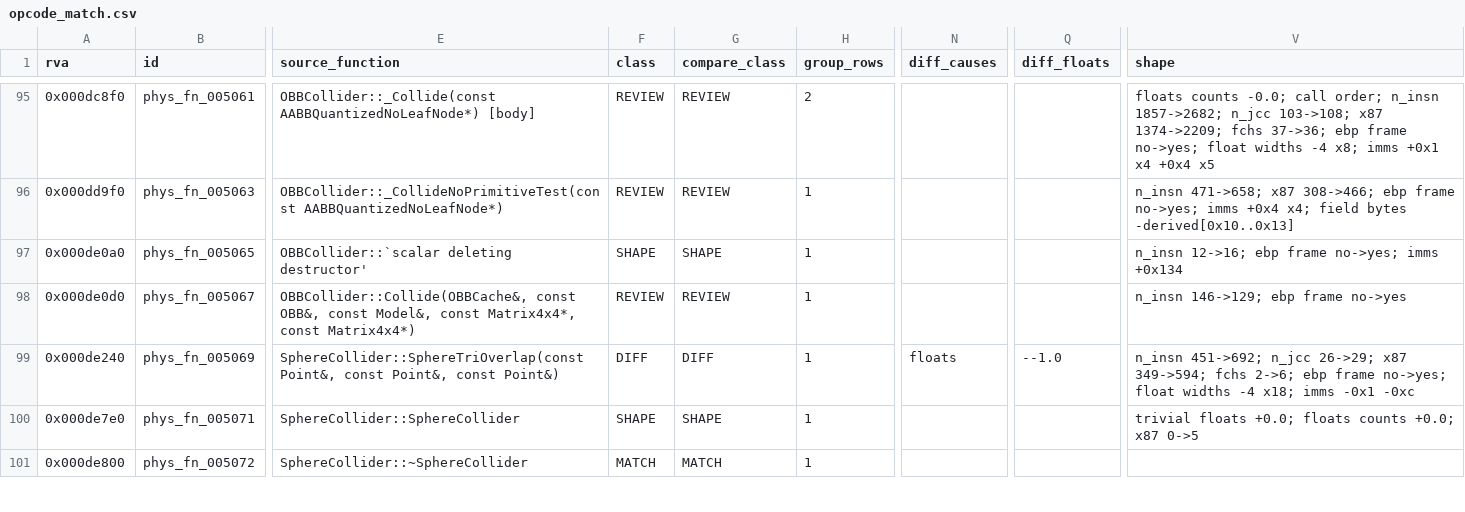
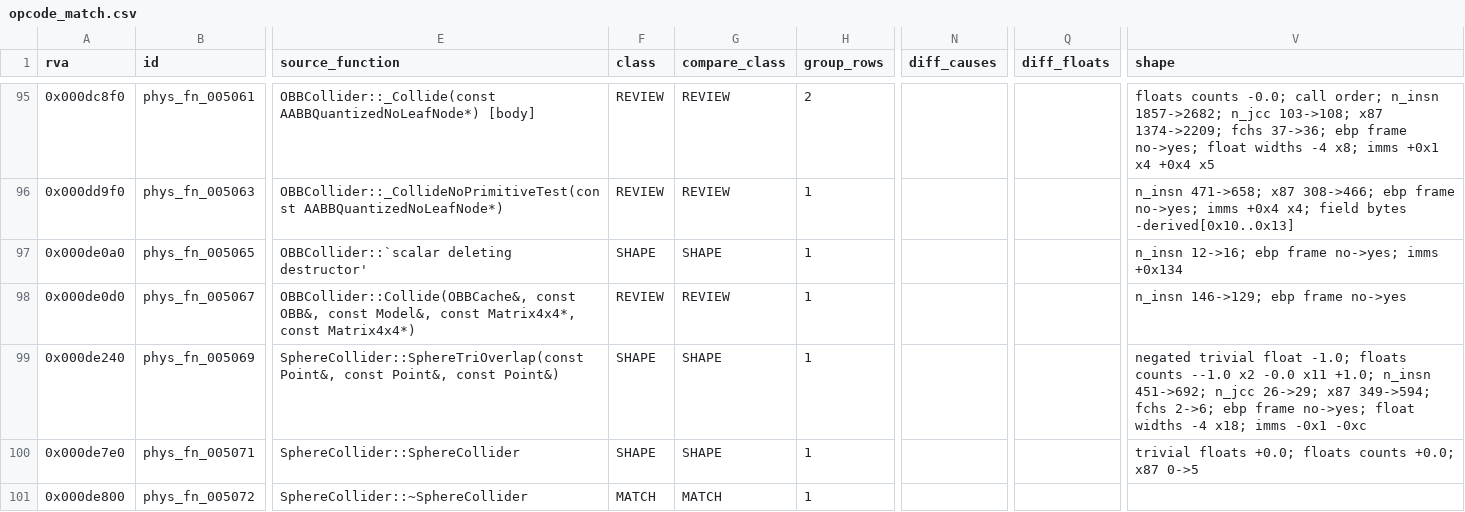
Before and after one commit to raynorpat/Novodex, a CSV file: docs/reconstruction/novodex-physics/evidence/phase4-third-party-map/opcode_match.csv, drawn as a sheet; only a part is shown, gaps mark what is left out; the diff names each change by its address in the sheet, - before the commit and + after, or states it on an @@ line.

```diff
--- a/docs/reconstruction/novodex-physics/evidence/phase4-third-party-map/opcode_match.csv
+++ b/docs/reconstruction/novodex-physics/evidence/phase4-third-party-map/opcode_match.csv
-F99 (class): DIFF
+F99 (class): SHAPE
-G99 (compare_class): DIFF
+G99 (compare_class): SHAPE
-N99 (diff_causes): floats
+N99 (diff_causes): (empty)
-Q99 (diff_floats): --1.0
+Q99 (diff_floats): (empty)
-V99 (shape): n_insn 451->692;…
+V99 (shape): negated trivial float -1.0; floats counts --1.0 x2 -0.0 x11 +1.0; n_insn 451->692;…
```
Also changed, not shown: 2 other files.
